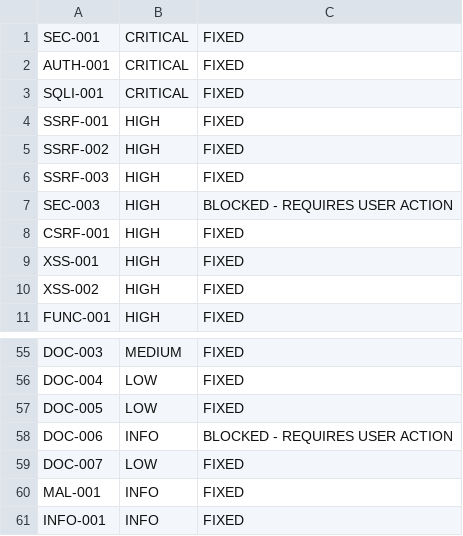
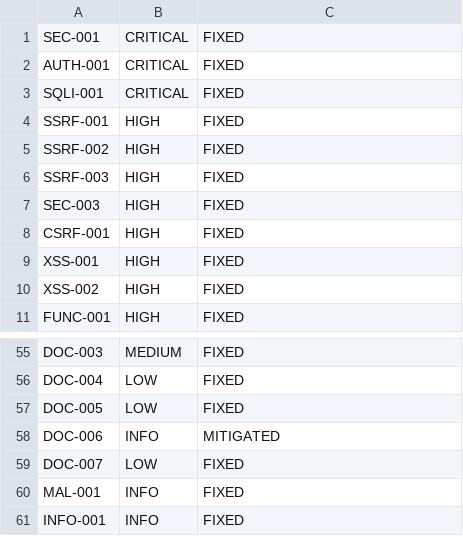
Before and after one commit to ghostinator/Sitewright, a TSV file: docs/remediation/LEDGER.tsv, drawn as a sheet; only a part is shown, gaps mark what is left out.

```diff
--- a/docs/remediation/LEDGER.tsv
+++ b/docs/remediation/LEDGER.tsv
@@ -6,3 +6,3 @@ SSRF-002	HIGH	FIXED
 SSRF-003	HIGH	FIXED
-SEC-003	HIGH	BLOCKED - REQUIRES USER ACTION
+SEC-003	HIGH	FIXED
 CSRF-001	HIGH	FIXED
@@ -57,3 +57,3 @@ DOC-004	LOW	FIXED
 DOC-005	LOW	FIXED
-DOC-006	INFO	BLOCKED - REQUIRES USER ACTION
+DOC-006	INFO	MITIGATED
 DOC-007	LOW	FIXED
```
Also changed, not shown: 56 other files.
